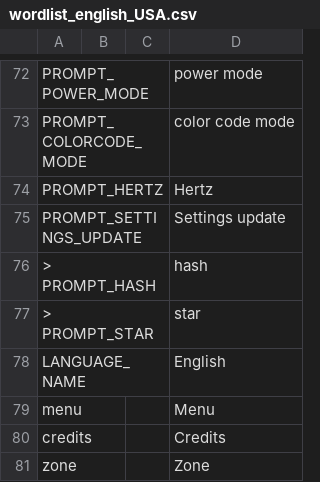
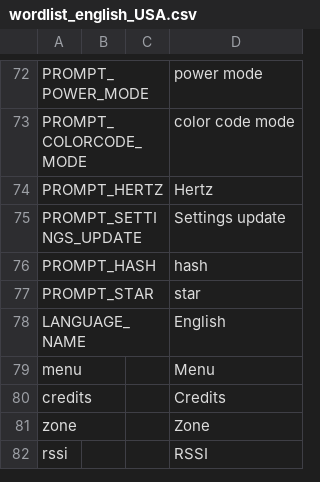
Before and after one commit to vk7js/voice-prompts, a CSV file: languages/english_USA/wordlist_english_USA.csv, drawn as a sheet; only a part is shown, gaps mark what is left out; the shorter side is filled out with more unchanged rows.

```diff
--- a/languages/english_USA/wordlist_english_USA.csv
+++ b/languages/english_USA/wordlist_english_USA.csv
@@ -75,4 +75,4 @@ PROMPT_HERTZ,,,Hertz
 PROMPT_SETTINGS_UPDATE,,,Settings update
-> PROMPT_HASH,,,hash
-> 	PROMPT_STAR,,,star
+PROMPT_HASH,,,hash
+PROMPT_STAR,,,star
 LANGUAGE_NAME,,,English
```
Also changed, not shown: languages/english_UK/wordlist_english_UK.csv.
